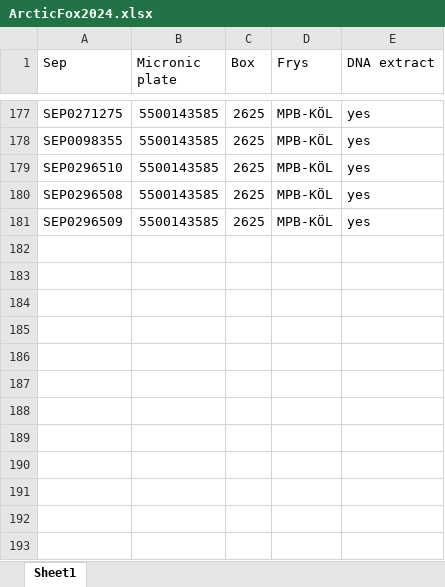
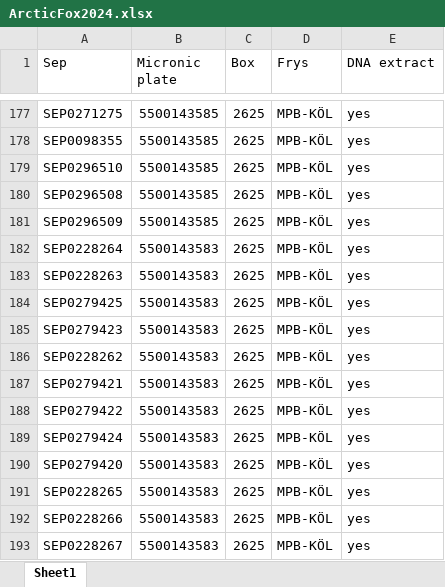
Before and after one commit to CGI-NRM/Fjallrav_prover, an Excel workbook: ArcticFox2024.xlsx, sheet Sheet1, drawn as a sheet; only a part is shown, gaps mark what is left out; values as stored, in another font and other column widths than the file's, no borders; the diff names each change by its address in the sheet, - before the commit and + after, or states it on an @@ line.

Commit message:
Add files via upload
Additional samples

```diff
--- a/ArcticFox2024.xlsx (sheet Sheet1)
+++ b/ArcticFox2024.xlsx (sheet Sheet1)
+row 182: SEP0228264 | 5500143583 | 2625 | MPB-KÖL | yes
+row 183: SEP0228263 | 5500143583 | 2625 | MPB-KÖL | yes
+row 184: SEP0279425 | 5500143583 | 2625 | MPB-KÖL | yes
+row 185: SEP0279423 | 5500143583 | 2625 | MPB-KÖL | yes
+row 186: SEP0228262 | 5500143583 | 2625 | MPB-KÖL | yes
+row 187: SEP0279421 | 5500143583 | 2625 | MPB-KÖL | yes
+row 188: SEP0279422 | 5500143583 | 2625 | MPB-KÖL | yes
+row 189: SEP0279424 | 5500143583 | 2625 | MPB-KÖL | yes
+row 190: SEP0279420 | 5500143583 | 2625 | MPB-KÖL | yes
+row 191: SEP0228265 | 5500143583 | 2625 | MPB-KÖL | yes
+row 192: SEP0228266 | 5500143583 | 2625 | MPB-KÖL | yes
+row 193: SEP0228267 | 5500143583 | 2625 | MPB-KÖL | yes
```
